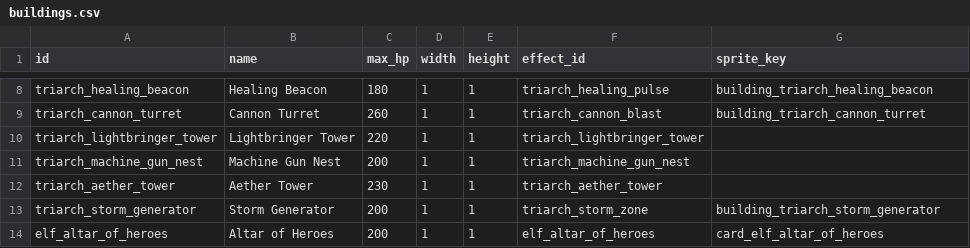
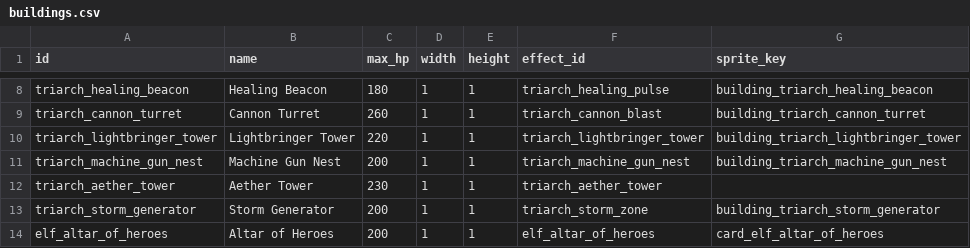
Before and after one commit to ElricStormking/ProjectConquerer, a CSV file: public/data/buildings.csv, drawn as a sheet; only a part is shown, gaps mark what is left out.

```diff
--- a/public/data/buildings.csv
+++ b/public/data/buildings.csv
@@ -9,4 +9,4 @@ triarch_healing_beacon,Healing Beacon,180,1,1,triarch_healing_pulse,building_tri
 triarch_cannon_turret,Cannon Turret,260,1,1,triarch_cannon_blast,building_triarch_cannon_turret
-triarch_lightbringer_tower,Lightbringer Tower,220,1,1,triarch_lightbringer_tower,
-triarch_machine_gun_nest,Machine Gun Nest,200,1,1,triarch_machine_gun_nest,
+triarch_lightbringer_tower,Lightbringer Tower,220,1,1,triarch_lightbringer_tower,building_triarch_lightbringer_tower
+triarch_machine_gun_nest,Machine Gun Nest,200,1,1,triarch_machine_gun_nest,building_triarch_machine_gun_nest
 triarch_aether_tower,Aether Tower,230,1,1,triarch_aether_tower,
```
Also changed, not shown: public/data/units.csv, 11 other files.
